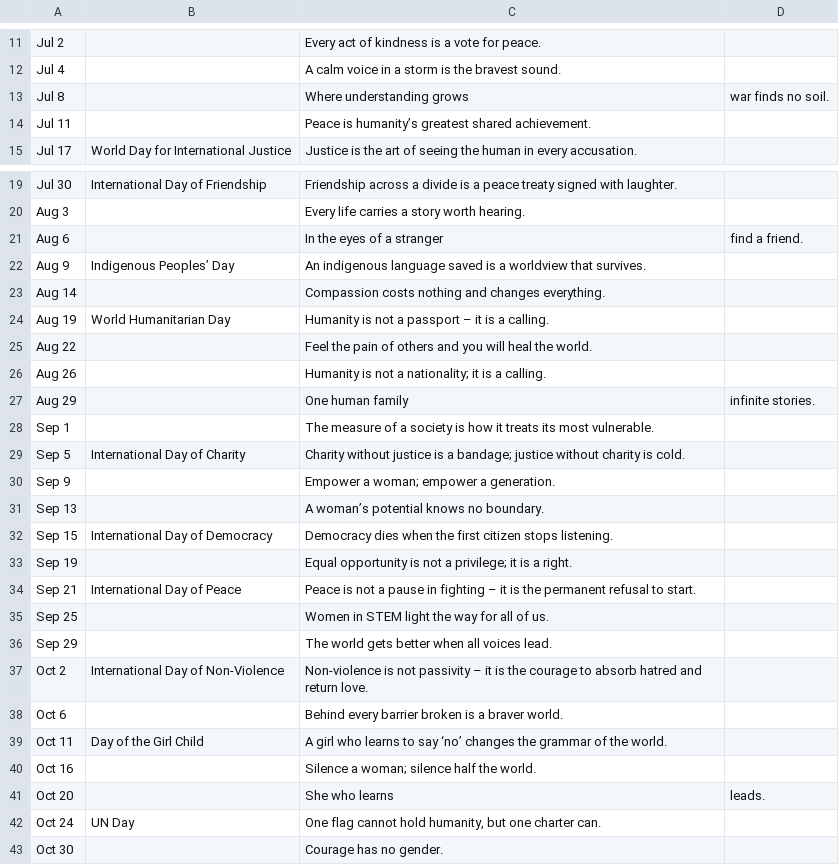
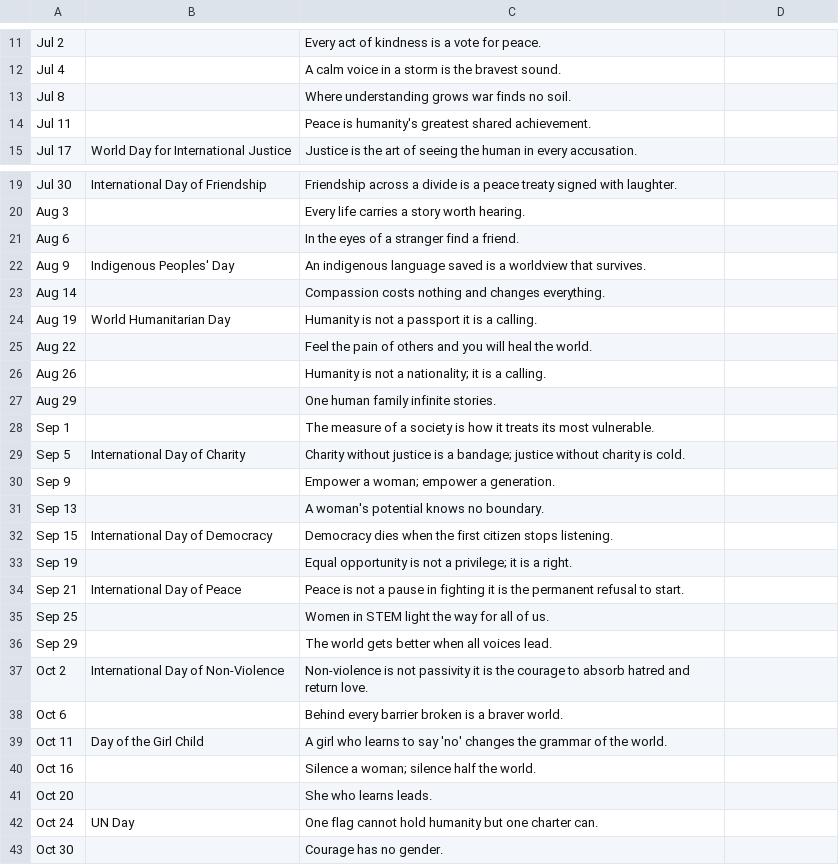
Before and after one commit to Jalte-Diye-Foundation/Cogentic, a CSV file: peace_justice.csv, drawn as a sheet; only a part is shown, gaps mark what is left out; the diff covers the shown part only.

Commit message:
peace_justice.csv

```diff
--- a/peace_justice.csv
+++ b/peace_justice.csv
@@ -12,3 +12,3 @@ Jul 2,,Every act of kindness is a vote for peace.
 Jul 4,,A calm voice in a storm is the bravest sound.
-Jul 8,,Where understanding grows, war finds no soil.
-Jul 11,,Peace is humanity’s greatest shared achievement.
+Jul 8,,Where understanding grows war finds no soil.
+Jul 11,,Peace is humanity's greatest shared achievement.
@@ -20,9 +20,9 @@ Jul 30,International Day of Friendship,"Friendship across a divide is a peace tr
 Aug 3,,Every life carries a story worth hearing.
-Aug 6,,In the eyes of a stranger, find a friend.
-Aug 9,Indigenous Peoples’ Day,"An indigenous language saved is a worldview that survives."
+Aug 6,,In the eyes of a stranger find a friend.
+Aug 9,Indigenous Peoples' Day,An indigenous language saved is a worldview that survives.
 Aug 14,,Compassion costs nothing and changes everything.
-Aug 19,World Humanitarian Day,"Humanity is not a passport – it is a calling."
+Aug 19,World Humanitarian Day,Humanity is not a passport it is a calling.
 Aug 22,,Feel the pain of others and you will heal the world.
 Aug 26,,Humanity is not a nationality; it is a calling.
-Aug 29,,One human family, infinite stories.
+Aug 29,,One human family infinite stories.
 Sep 1,,The measure of a society is how it treats its most vulnerable.
@@ -30,2 +30,2 @@ Sep 5,International Day of Charity,"Charity without justice is a bandage; justic
 Sep 9,,Empower a woman; empower a generation.
-Sep 13,,A woman’s potential knows no boundary.
+Sep 13,,A woman's potential knows no boundary.
@@ -33,11 +33,11 @@ Sep 15,International Day of Democracy,"Democracy dies when the first citizen sto
 Sep 19,,Equal opportunity is not a privilege; it is a right.
-Sep 21,International Day of Peace,"Peace is not a pause in fighting – it is the permanent refusal to start."
+Sep 21,International Day of Peace,Peace is not a pause in fighting it is the permanent refusal to start.
 Sep 25,,Women in STEM light the way for all of us.
 Sep 29,,The world gets better when all voices lead.
-Oct 2,International Day of Non-Violence,"Non‑violence is not passivity – it is the courage to absorb hatred and return love."
+Oct 2,International Day of Non-Violence,Non-violence is not passivity it is the courage to absorb hatred and return love.
 Oct 6,,Behind every barrier broken is a braver world.
-Oct 11,Day of the Girl Child,"A girl who learns to say ‘no’ changes the grammar of the world."
+Oct 11,Day of the Girl Child,A girl who learns to say 'no' changes the grammar of the world.
 Oct 16,,Silence a woman; silence half the world.
-Oct 20,,She who learns, leads.
-Oct 24,UN Day,"One flag cannot hold humanity, but one charter can."
+Oct 20,,She who learns leads.
+Oct 24,UN Day,One flag cannot hold humanity but one charter can.
 Oct 30,,Courage has no gender.
```
Also changed, not shown: 2 edited cells elsewhere in this file.
